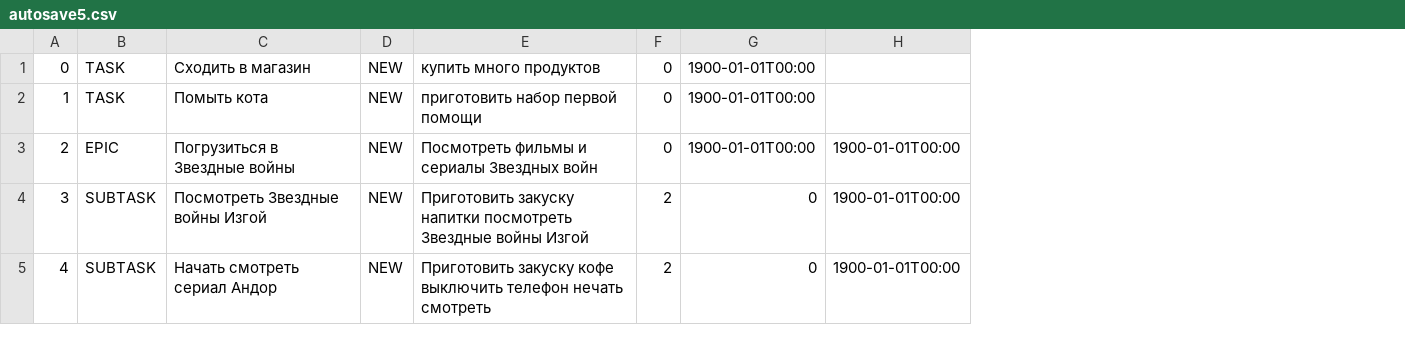
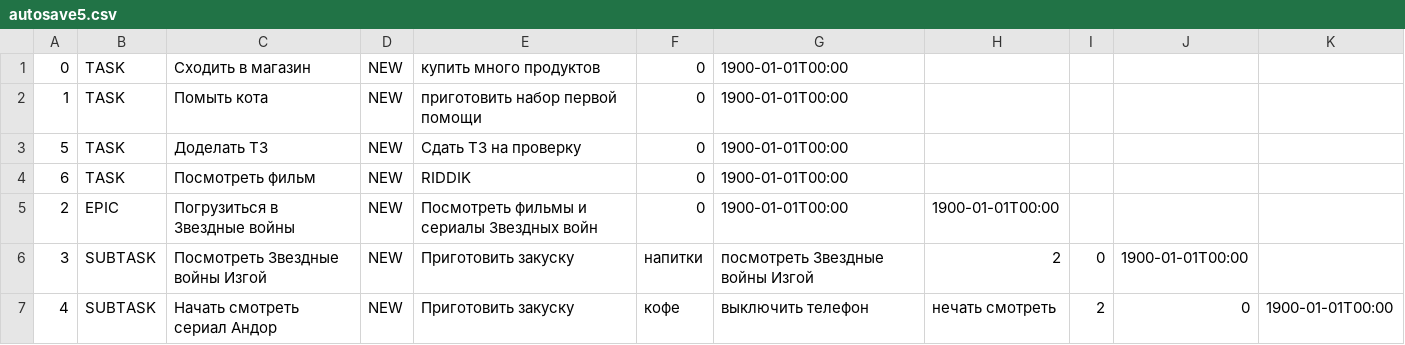
Before and after one commit to Vinkelhock/my-first-practicum, a CSV file: autosave5.csv, drawn as a sheet; addresses are those after the commit; the diff names each change by its address in the sheet, - before the commit and + after, or states it on an @@ line.

```diff
--- a/autosave5.csv
+++ b/autosave5.csv
+column F, rows 1-2: 0 | 0; rows 5-7: 0 | напитки | кофе
+column G, rows 1-2: 1900-01-01T00:00 | 1900-01-01T00:00; rows 5-7: 1900-01-01T00:00 | посмотреть Звездные войны Изгой | выключить телефон
+column H, rows 5-7: 1900-01-01T00:00 | 2 | нечать смотреть
-I1:I2: 0
+I1:I2: (empty)
-J1:J2: 1900-01-01T00:00
+J1:J2: (empty)
+row 3: 5 | TASK | Доделать ТЗ | NEW | Сдать ТЗ на проверку | 0 | 1900-01-01T00:00
+row 4: 6 | TASK | Посмотреть фильм | NEW | RIDDIK | 0 | 1900-01-01T00:00
-I5: 0
+I5: (empty)
-J5: 1900-01-01T00:00
+J5: (empty)
-K5:K6: 1900-01-01T00:00
+K5:K6: (empty)
-E6: Приготовить закуску напитки посмотреть Звездные войны Изгой
+E6: Приготовить закуску
-I6: 2
+I6: 0
-J6: 0
+J6: 1900-01-01T00:00
-E7: Приготовить закуску кофе выключить телефон нечать смотреть
+E7: Приготовить закуску
```
Also changed, not shown: 2 other files.
